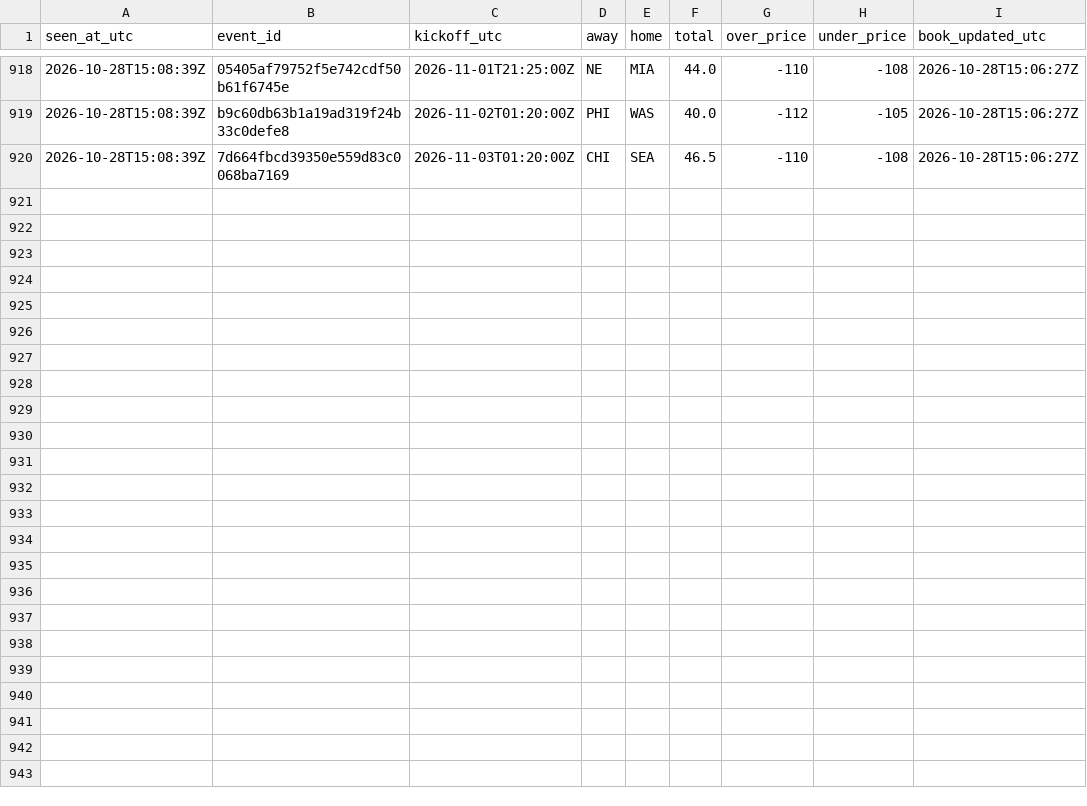
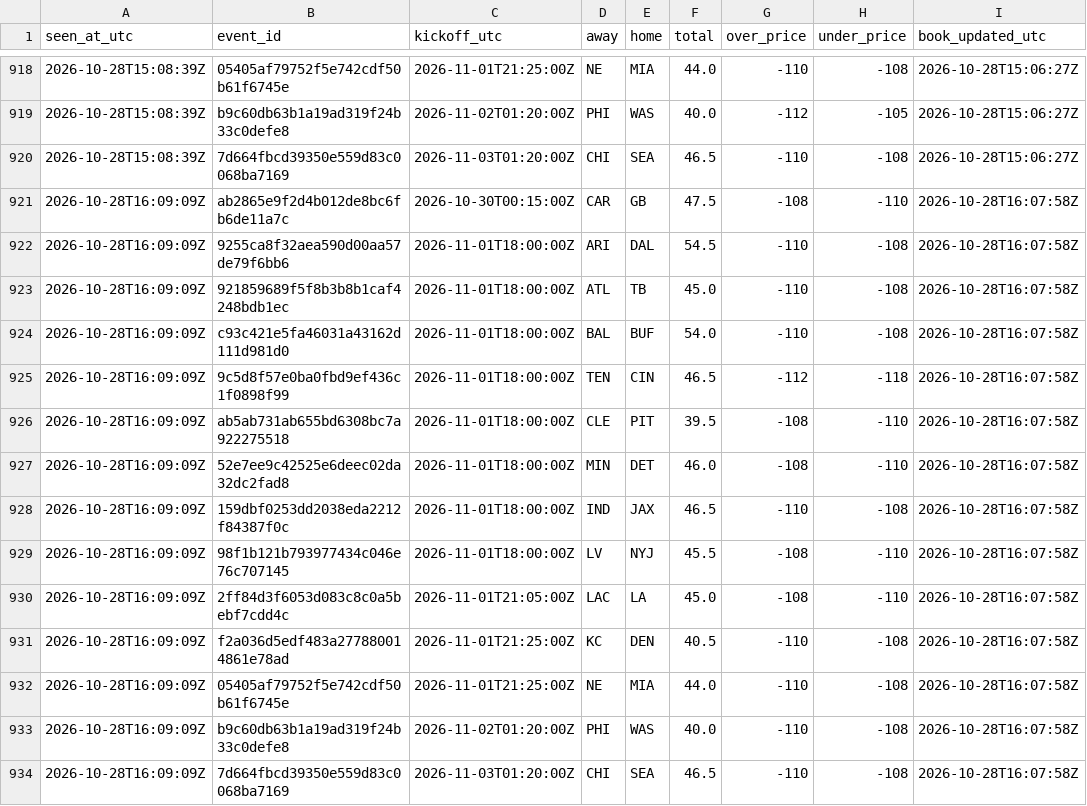
Before and after one commit to James72766/nfl-47-tracker, a CSV file: data/betmgm-lines.csv, drawn as a sheet; only a part is shown, gaps mark what is left out.

```diff
--- a/data/betmgm-lines.csv
+++ b/data/betmgm-lines.csv
@@ -920 +920,15 @@ seen_at_utc,event_id,kickoff_utc,away,home,total,over_price,under_price,book_upd
 2026-10-28T15:08:39Z,7d664fbcd39350e559d83c0068ba7169,2026-11-03T01:20:00Z,CHI,SEA,46.5,-110,-108,2026-10-28T15:06:27Z
+2026-10-28T16:09:09Z,ab2865e9f2d4b012de8bc6fb6de11a7c,2026-10-30T00:15:00Z,CAR,GB,47.5,-108,-110,2026-10-28T16:07:58Z
+2026-10-28T16:09:09Z,9255ca8f32aea590d00aa57de79f6bb6,2026-11-01T18:00:00Z,ARI,DAL,54.5,-110,-108,2026-10-28T16:07:58Z
+2026-10-28T16:09:09Z,921859689f5f8b3b8b1caf4248bdb1ec,2026-11-01T18:00:00Z,ATL,TB,45.0,-110,-108,2026-10-28T16:07:58Z
+2026-10-28T16:09:09Z,c93c421e5fa46031a43162d111d981d0,2026-11-01T18:00:00Z,BAL,BUF,54.0,-110,-108,2026-10-28T16:07:58Z
+2026-10-28T16:09:09Z,9c5d8f57e0ba0fbd9ef436c1f0898f99,2026-11-01T18:00:00Z,TEN,CIN,46.5,-112,-118,2026-10-28T16:07:58Z
+2026-10-28T16:09:09Z,ab5ab731ab655bd6308bc7a922275518,2026-11-01T18:00:00Z,CLE,PIT,39.5,-108,-110,2026-10-28T16:07:58Z
+2026-10-28T16:09:09Z,52e7ee9c42525e6deec02da32dc2fad8,2026-11-01T18:00:00Z,MIN,DET,46.0,-108,-110,2026-10-28T16:07:58Z
+2026-10-28T16:09:09Z,159dbf0253dd2038eda2212f84387f0c,2026-11-01T18:00:00Z,IND,JAX,46.5,-110,-108,2026-10-28T16:07:58Z
+2026-10-28T16:09:09Z,98f1b121b793977434c046e76c707145,2026-11-01T18:00:00Z,LV,NYJ,45.5,-108,-110,2026-10-28T16:07:58Z
+2026-10-28T16:09:09Z,2ff84d3f6053d083c8c0a5bebf7cdd4c,2026-11-01T21:05:00Z,LAC,LA,45.0,-108,-110,2026-10-28T16:07:58Z
+2026-10-28T16:09:09Z,f2a036d5edf483a277880014861e78ad,2026-11-01T21:25:00Z,KC,DEN,40.5,-110,-108,2026-10-28T16:07:58Z
+2026-10-28T16:09:09Z,05405af79752f5e742cdf50b61f6745e,2026-11-01T21:25:00Z,NE,MIA,44.0,-110,-108,2026-10-28T16:07:58Z
+2026-10-28T16:09:09Z,b9c60db63b1a19ad319f24b33c0defe8,2026-11-02T01:20:00Z,PHI,WAS,40.0,-110,-108,2026-10-28T16:07:58Z
+2026-10-28T16:09:09Z,7d664fbcd39350e559d83c0068ba7169,2026-11-03T01:20:00Z,CHI,SEA,46.5,-110,-108,2026-10-28T16:07:58Z
```
Also changed, not shown: data/research-flags.csv, data/robot-runs.csv.
